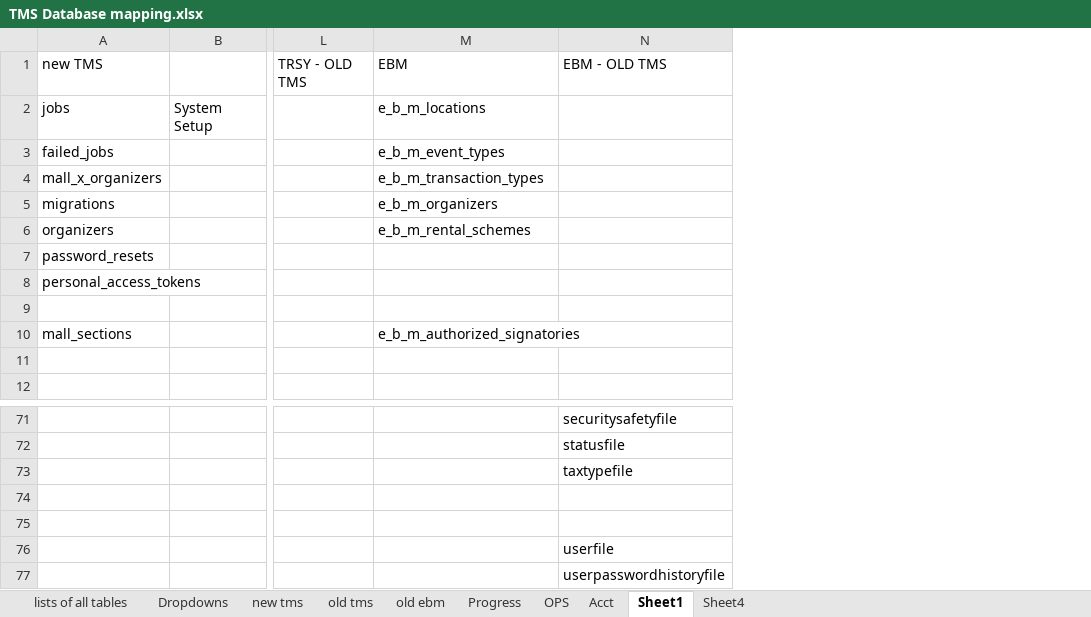
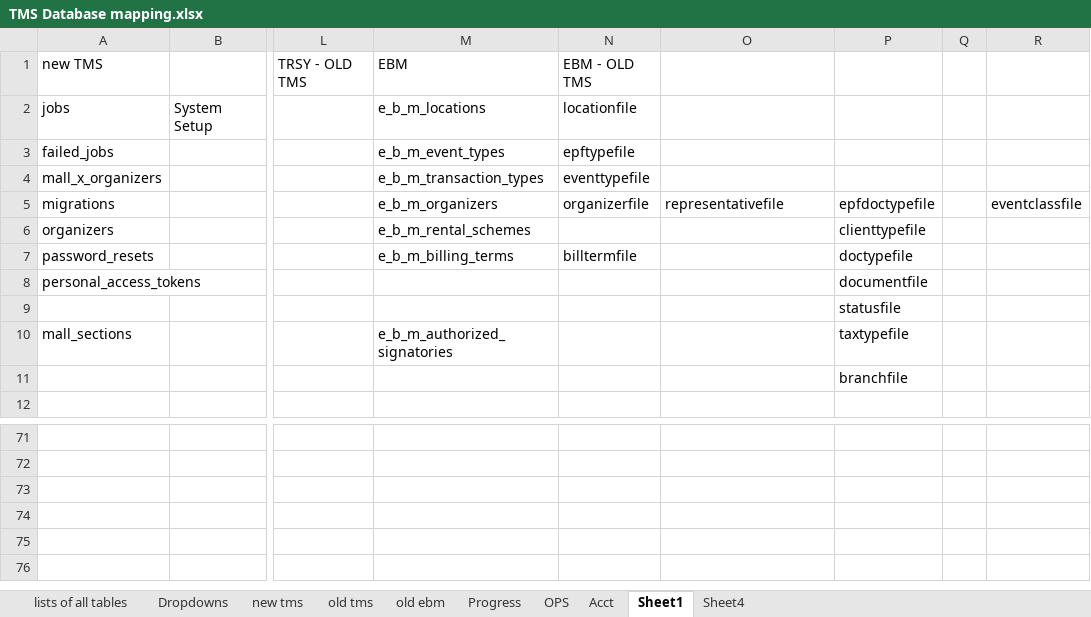
Before and after one commit to fisher-pa-coronel/tms-query, an Excel workbook: TMS Database mapping.xlsx, sheet Sheet1, drawn as a sheet; only a part is shown, gaps mark what is left out; values as stored, in another font and other column widths than the file's, no cell formats; removed rows and columns are numbered as before the commit, all else as after; rows hold the shown columns only; the diff covers the shown part only; the diff names each change by its address in the sheet, - before the commit and + after, or states it on an @@ line.

```diff
--- a/TMS Database mapping.xlsx (sheet Sheet1)
+++ b/TMS Database mapping.xlsx (sheet Sheet1)
+column N, rows 1-7: EBM - OLD TMS | locationfile | epftypefile | eventtypefile | organizerfile |  | billtermfile
+column P, rows 5-11: epfdoctypefile | clienttypefile | doctypefile | documentfile | statusfile | taxtypefile | branchfile
+column Q, empty
+column R, row 5: eventclassfile
-O1: EBM - OLD TMS
+O1: (empty)
-O5: (empty)
+O5: representativefile
-M7: (empty)
+M7: e_b_m_billing_terms
-O71: securitysafetyfile
+O71: (empty)
-O72: statusfile
+O72: (empty)
-O73: taxtypefile
+O73: (empty)
-row 76:  |  |  |  | userfile
-row 77:  |  |  |  | userpasswordhistoryfile
```
Also changed, not shown: 56 edited cells elsewhere in this sheet, sheet Progress, cell formats.
